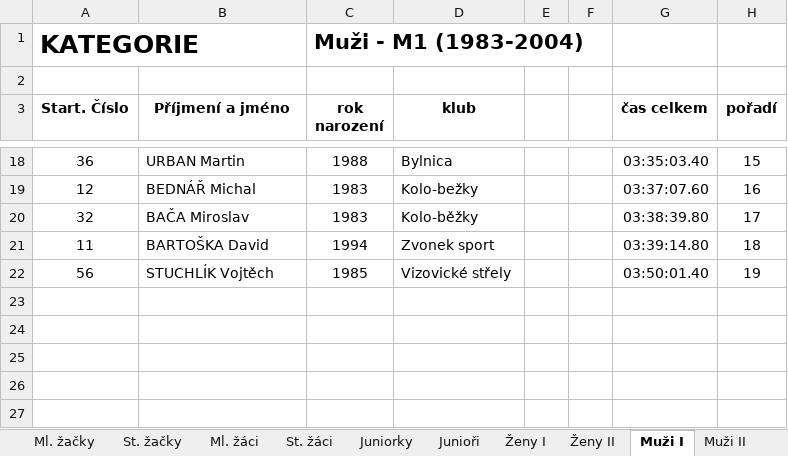
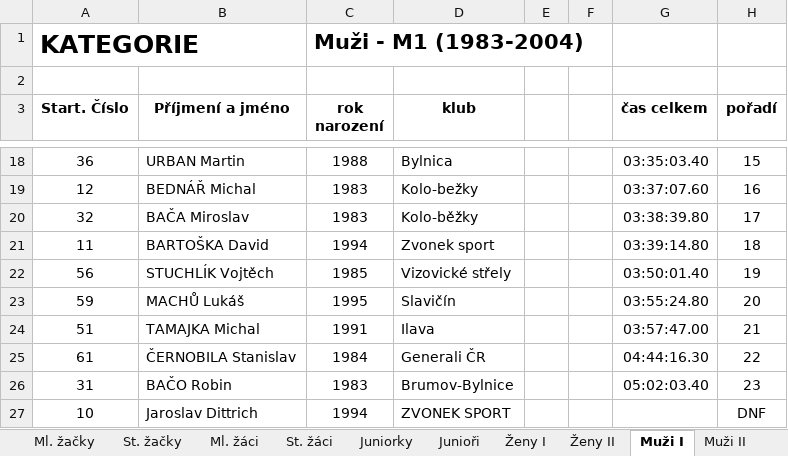
Before and after one commit to pavelchuchma/vkct, an Excel workbook: 2022/01-brumov/01-VKCT2022-Brumov.xlsx, sheet Muži I, drawn as a sheet; only a part is shown, gaps mark what is left out; values as stored, in another font and other column widths than the file's, no borders; the diff names each change by its address in the sheet, - before the commit and + after, or states it on an @@ line.

```diff
--- a/2022/01-brumov/01-VKCT2022-Brumov.xlsx (sheet Muži I)
+++ b/2022/01-brumov/01-VKCT2022-Brumov.xlsx (sheet Muži I)
+row 23: 59 | MACHŮ Lukáš | 1995 | Slavičín |  |  | 03:55:24.80 | 20
+row 24: 51 | TAMAJKA Michal | 1991 | Ilava |  |  | 03:57:47.00 | 21
+row 25: 61 | ČERNOBILA Stanislav | 1984 | Generali ČR |  |  | 04:44:16.30 | 22
+row 26: 31 | BAČO Robin | 1983 | Brumov-Bylnice |  |  | 05:02:03.40 | 23
+row 27: 10 | Jaroslav Dittrich | 1994 | ZVONEK SPORT |  |  |  | DNF
```
Also changed, not shown: sheet Muži III, sheet Muži II, sheet Ženy II, sheet M-Klasik, sheet Předškoláci II, processor/config2022.xlsx.
